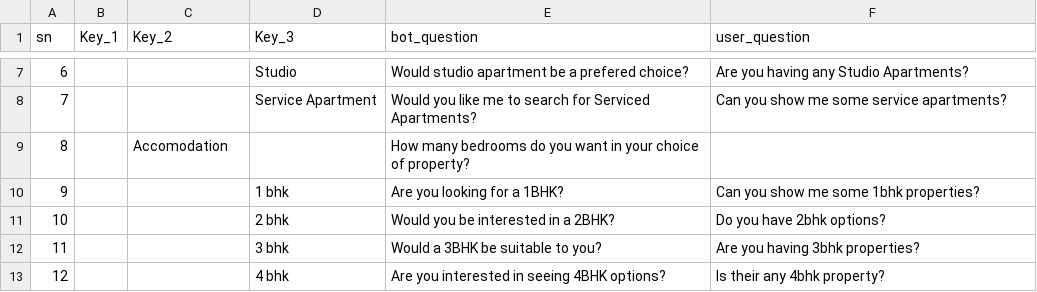
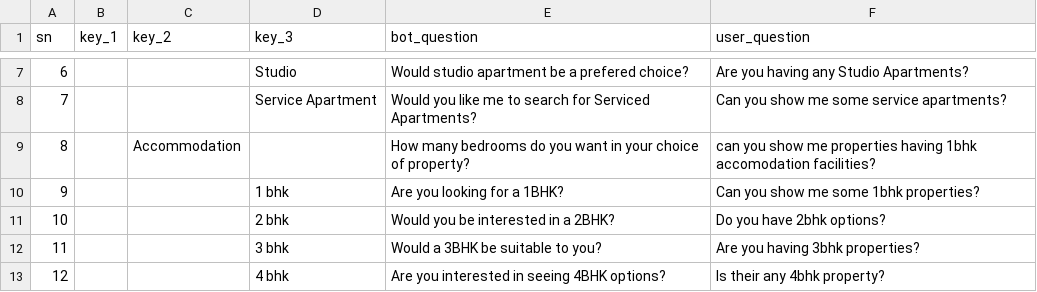
Before and after one commit to utk12/chatbot_old, a CSV file: Data/buy_questions.csv, drawn as a sheet; only a part is shown, gaps mark what is left out; the diff names each change by its address in the sheet, - before the commit and + after, or states it on an @@ line.

Commit message:
updated questions json

```diff
--- a/Data/buy_questions.csv
+++ b/Data/buy_questions.csv
-B1: Key_1
+B1: key_1
-C1: Key_2
+C1: key_2
-D1: Key_3
+D1: key_3
-C9 (key_2): Accomodation
+C9 (key_2): Accommodation
-F9 (user_question): (empty)
+F9 (user_question): can you show me properties having 1bhk accomodation facilities?
```
Also changed, not shown: 1 other file.
